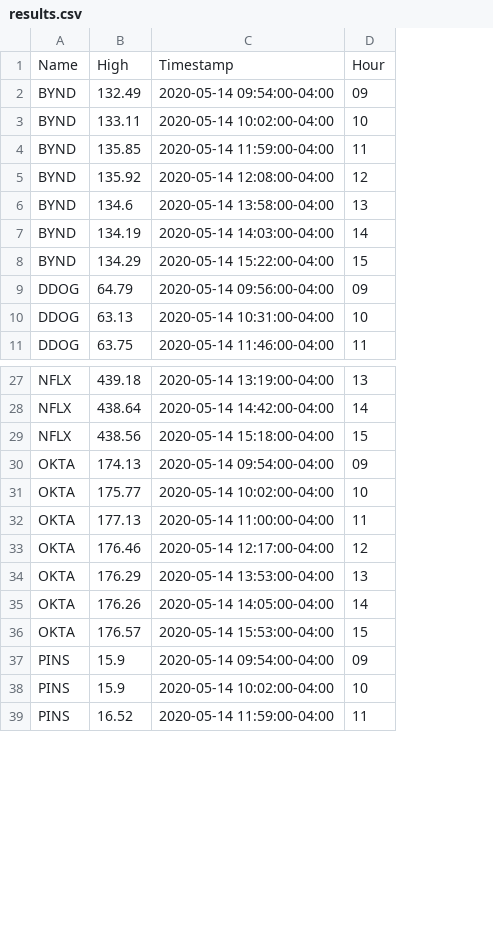
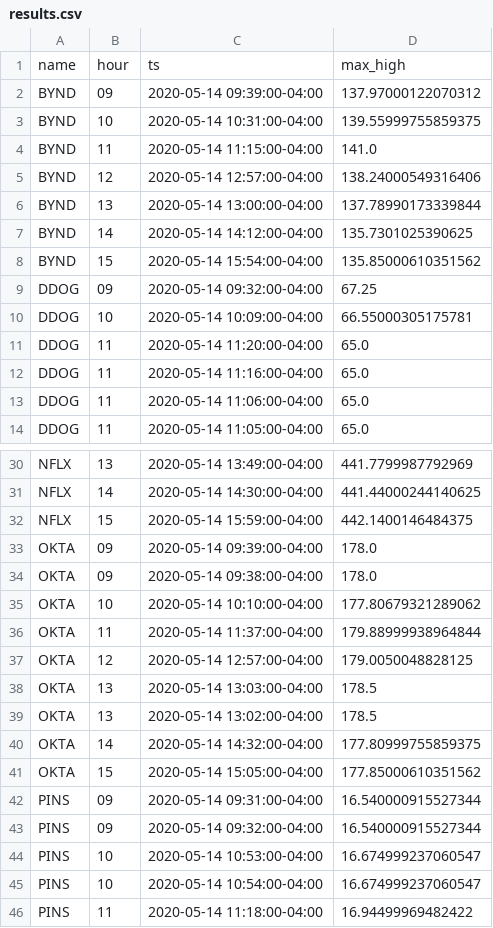
Before and after one commit to jng985/Streaming-Finance-Data-with-AWS-Lambda, a CSV file: results.csv, drawn as a sheet; only a part is shown, gaps mark what is left out; removed rows and columns are numbered as before the commit, all else as after; the diff covers the shown part only; the diff names each change by its address in the sheet, - before the commit and + after, or states it on an @@ line.

Commit message:
Add files via upload

```diff
--- a/results.csv
+++ b/results.csv
-column B, rows 2-11: 132.49 | 133.11 | 135.85 | 135.92 | 134.6 | 134.19 | 134.29 | 64.79 | 63.13 | 63.75; rows 27-39: 439.18 | 438.64 | 438.56 | 174.13 | 175.77 | 177.13 | 176.46 | 176.29 | 176.26 | 176.57 | 15.9 | 15.9 | 16.52
-column C, rows 2-11: 2020-05-14 09:54:00-04:00 | 2020-05-14 10:02:00-04:00 | 2020-05-14 11:59:00-04:00 | 2020-05-14 12:08:00-04:00 | 2020-05-14 13:58:00-04:00 | 2020-05-14 14:03:00-04:00 | 2020-05-14 15:22:00-04:00 | 2020-05-14 09:56:00-04:00 | 2020-05-14 10:31:00-04:00 | 2020-05-14 11:46:00-04:00; rows 27-39: 2020-05-14 13:19:00-04:00 | 2020-05-14 14:42:00-04:00 | 2020-05-14 15:18:00-04:00 | 2020-05-14 09:54:00-04:00 | 2020-05-14 10:02:00-04:00 | 2020-05-14 11:00:00-04:00 | 2020-05-14 12:17:00-04:00 | 2020-05-14 13:53:00-04:00 | 2020-05-14 14:05:00-04:00 | 2020-05-14 15:53:00-04:00 | 2020-05-14 09:54:00-04:00 | 2020-05-14 10:02:00-04:00 | 2020-05-14 11:59:00-04:00
+column C, rows 2-10: 2020-05-14 09:39:00-04:00 | 2020-05-14 10:31:00-04:00 | 2020-05-14 11:15:00-04:00 | 2020-05-14 12:57:00-04:00 | 2020-05-14 13:00:00-04:00 | 2020-05-14 14:12:00-04:00 | 2020-05-14 15:54:00-04:00 | 2020-05-14 09:32:00-04:00 | 2020-05-14 10:09:00-04:00; row 14: 2020-05-14 11:05:00-04:00; rows 30-33: 2020-05-14 13:49:00-04:00 | 2020-05-14 14:30:00-04:00 | 2020-05-14 15:59:00-04:00 | 2020-05-14 09:39:00-04:00; rows 35-38: 2020-05-14 10:10:00-04:00 | 2020-05-14 11:37:00-04:00 | 2020-05-14 12:57:00-04:00 | 2020-05-14 13:03:00-04:00; rows 40-42: 2020-05-14 14:32:00-04:00 | 2020-05-14 15:05:00-04:00 | 2020-05-14 09:31:00-04:00; rows 45-46: 2020-05-14 10:54:00-04:00 | 2020-05-14 11:18:00-04:00
+column D, rows 2-10: 137.97000122070312 | 139.55999755859375 | 141.0 | 138.24000549316406 | 137.78990173339844 | 135.7301025390625 | 135.85000610351562 | 67.25 | 66.55000305175781; row 14: 65.0; rows 30-33: 441.7799987792969 | 441.44000244140625 | 442.1400146484375 | 178.0; rows 35-38: 177.80679321289062 | 179.88999938964844 | 179.0050048828125 | 178.5; rows 40-42: 177.80999755859375 | 177.85000610351562 | 16.540000915527344; rows 45-46: 16.674999237060547 | 16.94499969482422
-row 1: Name | High | Timestamp | Hour
+row 1: name | hour | ts | max_high
+row 11: DDOG | 11 | 2020-05-14 11:20:00-04:00 | 65.0
+row 12: DDOG | 11 | 2020-05-14 11:16:00-04:00 | 65.0
+row 13: DDOG | 11 | 2020-05-14 11:06:00-04:00 | 65.0
+row 34: OKTA | 09 | 2020-05-14 09:38:00-04:00 | 178.0
+row 39: OKTA | 13 | 2020-05-14 13:02:00-04:00 | 178.5
+row 43: PINS | 09 | 2020-05-14 09:32:00-04:00 | 16.540000915527344
+row 44: PINS | 10 | 2020-05-14 10:53:00-04:00 | 16.674999237060547
```
Also changed, not shown: 5 added rows elsewhere in this file.
